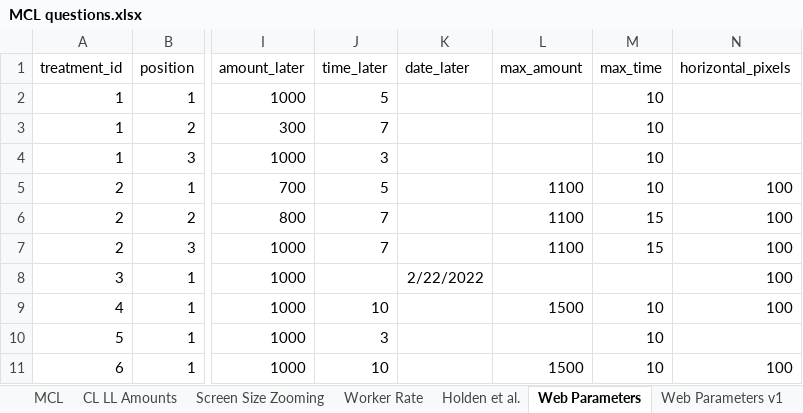
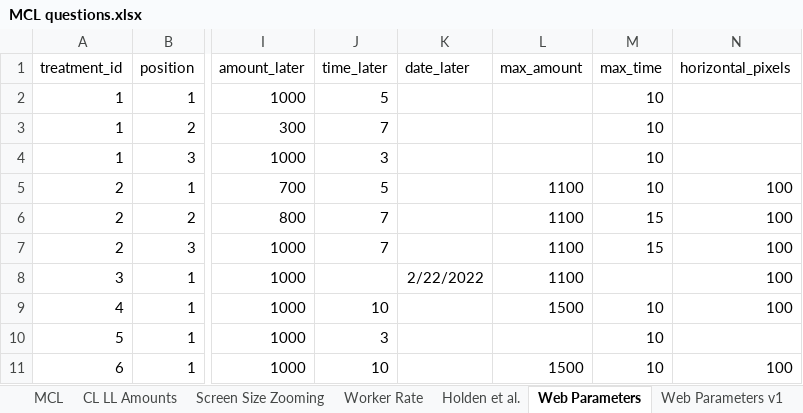
Before and after one commit to yahelnachum/vizsurvey, an Excel workbook: doc/MCL questions.xlsx, sheet Web Parameters, drawn as a sheet; only a part is shown, gaps mark what is left out; values as stored, in another font and other column widths than the file's, no borders; the diff names each change by its address in the sheet, - before the commit and + after, or states it on an @@ line.

```diff
--- a/doc/MCL questions.xlsx (sheet Web Parameters)
+++ b/doc/MCL questions.xlsx (sheet Web Parameters)
-L8 (max_amount): (empty)
+L8 (max_amount): 1100
```
Also changed, not shown: 7 other files.
